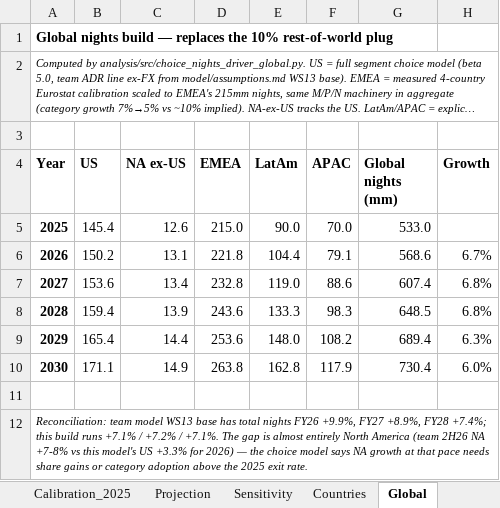
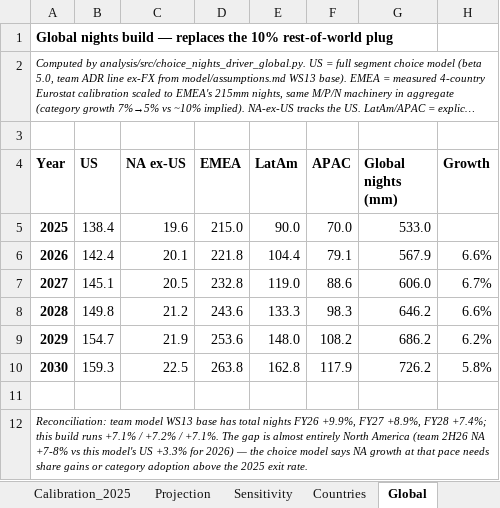
Before and after one commit to Kaenyne/Citadel-ABNB, an Excel workbook: docs/nights_choice_driver.xlsx, sheet Global, drawn as a sheet; long unchanged cells end in …; values as stored, in another font and other column widths than the file's, no borders; the diff names each change by its address in the sheet, - before the commit and + after, or states it on an @@ line.

```diff
--- a/docs/nights_choice_driver.xlsx (sheet Global)
+++ b/docs/nights_choice_driver.xlsx (sheet Global)
-B5 (US): 145.4
+B5 (US): 138.4
-C5 (NA ex-US): 12.6
+C5 (NA ex-US): 19.6
-B6 (US): 150.2
+B6 (US): 142.4
-C6 (NA ex-US): 13.1
+C6 (NA ex-US): 20.1
-G6 (Global nights (mm)): 568.6
+G6 (Global nights (mm)): 567.9
-H6 (Growth): 6.7%
+H6 (Growth): 6.6%
-B7 (US): 153.6
+B7 (US): 145.1
-C7 (NA ex-US): 13.4
+C7 (NA ex-US): 20.5
-G7 (Global nights (mm)): 607.4
+G7 (Global nights (mm)): 606.0
-H7 (Growth): 6.8%
+H7 (Growth): 6.7%
-B8 (US): 159.4
+B8 (US): 149.8
-C8 (NA ex-US): 13.9
+C8 (NA ex-US): 21.2
-G8 (Global nights (mm)): 648.5
+G8 (Global nights (mm)): 646.2
-H8 (Growth): 6.8%
+H8 (Growth): 6.6%
-B9 (US): 165.4
+B9 (US): 154.7
-C9 (NA ex-US): 14.4
+C9 (NA ex-US): 21.9
-G9 (Global nights (mm)): 689.4
+G9 (Global nights (mm)): 686.2
-H9 (Growth): 6.3%
+H9 (Growth): 6.2%
-B10 (US): 171.1
+B10 (US): 159.3
-C10 (NA ex-US): 14.9
+C10 (NA ex-US): 22.5
-G10 (Global nights (mm)): 730.4
+G10 (Global nights (mm)): 726.2
-H10 (Growth): 6.0%
+H10 (Growth): 5.8%
```
Also changed, not shown: sheet Sensitivity, sheet Inputs, 7 other files.
